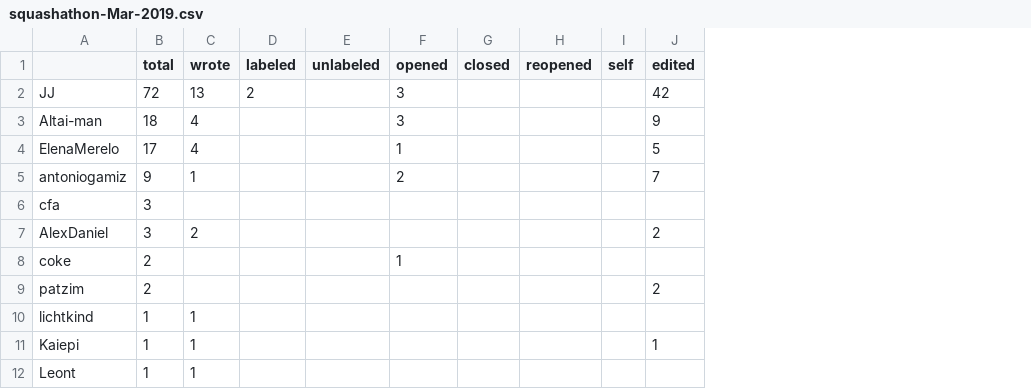
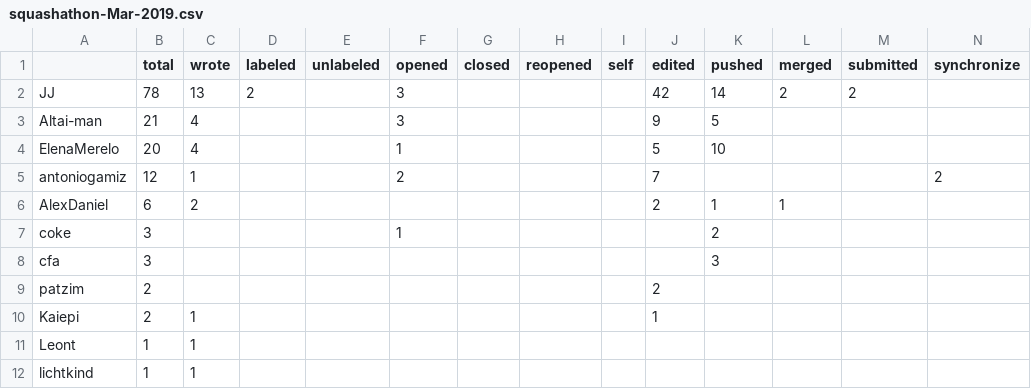
Before and after one commit to JJ/p6-app-squashathons, a CSV file: resources/data/squashathon-Mar-2019.csv, drawn as a sheet; removed rows and columns are numbered as before the commit, all else as after; the diff names each change by its address in the sheet, - before the commit and + after, or states it on an @@ line.

Commit message:
New results for docs squashathon

```diff
--- a/resources/data/squashathon-Mar-2019.csv
+++ b/resources/data/squashathon-Mar-2019.csv
+column K (pushed), rows 2-4: 14 | 5 | 10; row 8: 3
+column L (merged), row 2: 2
+column M (submitted), row 2: 2
+column N (synchronize), row 5: 2
-B2 (total): 72
+B2 (total): 78
-B3 (total): 18
+B3 (total): 21
-B4 (total): 17
+B4 (total): 20
-B5 (total): 9
+B5 (total): 12
+row 6: AlexDaniel | 6 | 2 |  |  |  |  |  |  | 2 | 1 | 1
+row 7: coke | 3 |  |  |  | 1 |  |  |  |  | 2
-row 7: AlexDaniel | 3 | 2 |  |  |  |  |  |  | 2
-row 8: coke | 2 |  |  |  | 1
+row 10: Kaiepi | 2 | 1 |  |  |  |  |  |  | 1
@@ row 12 moved to row 11: Leont @@
-row 11: Kaiepi | 1 | 1 |  |  |  |  |  |  | 1
```
